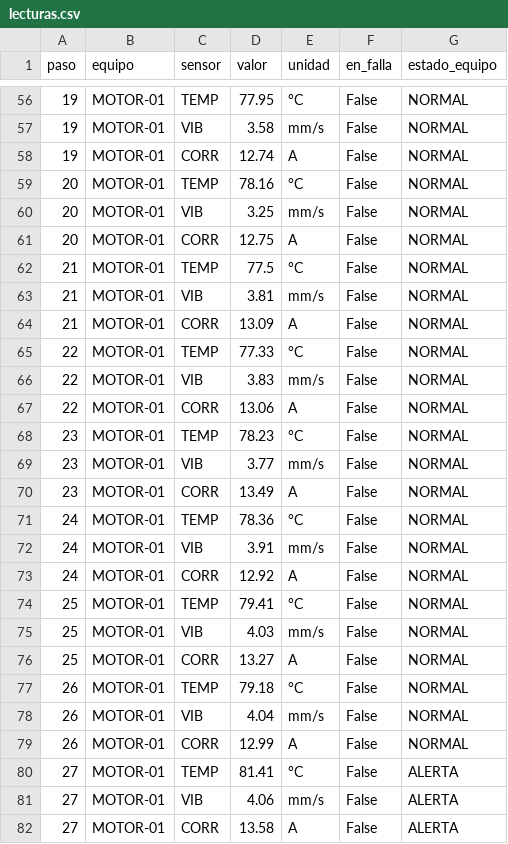
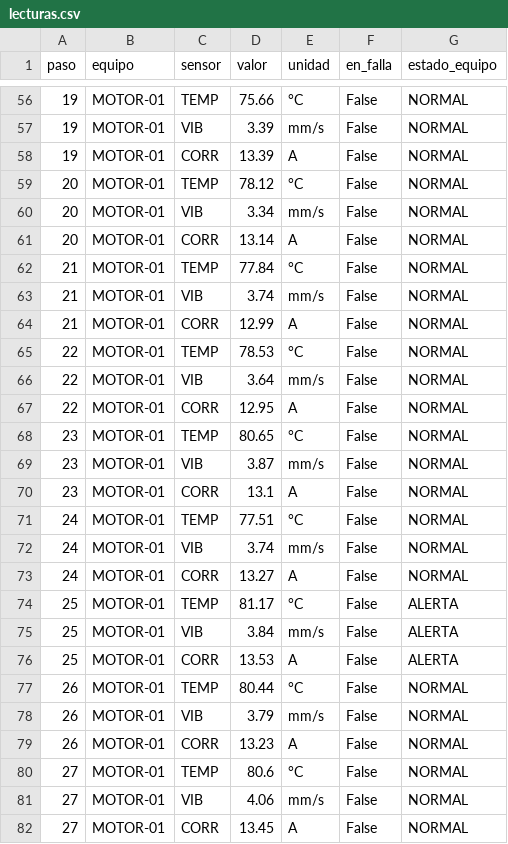
Before and after one commit to kennylanza1509/agente-predictivo, a CSV file: data/lecturas.csv, drawn as a sheet; only a part is shown, gaps mark what is left out; the diff covers the shown part only.

```diff
--- a/data/lecturas.csv
+++ b/data/lecturas.csv
@@ -56,27 +56,27 @@ paso,equipo,sensor,valor,unidad,en_falla,estado_equipo
-19,MOTOR-01,TEMP,77.95,°C,False,NORMAL
-19,MOTOR-01,VIB,3.58,mm/s,False,NORMAL
-19,MOTOR-01,CORR,12.74,A,False,NORMAL
-20,MOTOR-01,TEMP,78.16,°C,False,NORMAL
-20,MOTOR-01,VIB,3.25,mm/s,False,NORMAL
-20,MOTOR-01,CORR,12.75,A,False,NORMAL
-21,MOTOR-01,TEMP,77.5,°C,False,NORMAL
-21,MOTOR-01,VIB,3.81,mm/s,False,NORMAL
-21,MOTOR-01,CORR,13.09,A,False,NORMAL
-22,MOTOR-01,TEMP,77.33,°C,False,NORMAL
-22,MOTOR-01,VIB,3.83,mm/s,False,NORMAL
-22,MOTOR-01,CORR,13.06,A,False,NORMAL
-23,MOTOR-01,TEMP,78.23,°C,False,NORMAL
-23,MOTOR-01,VIB,3.77,mm/s,False,NORMAL
-23,MOTOR-01,CORR,13.49,A,False,NORMAL
-24,MOTOR-01,TEMP,78.36,°C,False,NORMAL
-24,MOTOR-01,VIB,3.91,mm/s,False,NORMAL
-24,MOTOR-01,CORR,12.92,A,False,NORMAL
-25,MOTOR-01,TEMP,79.41,°C,False,NORMAL
-25,MOTOR-01,VIB,4.03,mm/s,False,NORMAL
-25,MOTOR-01,CORR,13.27,A,False,NORMAL
-26,MOTOR-01,TEMP,79.18,°C,False,NORMAL
-26,MOTOR-01,VIB,4.04,mm/s,False,NORMAL
-26,MOTOR-01,CORR,12.99,A,False,NORMAL
-27,MOTOR-01,TEMP,81.41,°C,False,ALERTA
-27,MOTOR-01,VIB,4.06,mm/s,False,ALERTA
-27,MOTOR-01,CORR,13.58,A,False,ALERTA
+19,MOTOR-01,TEMP,75.66,°C,False,NORMAL
+19,MOTOR-01,VIB,3.39,mm/s,False,NORMAL
+19,MOTOR-01,CORR,13.39,A,False,NORMAL
+20,MOTOR-01,TEMP,78.12,°C,False,NORMAL
+20,MOTOR-01,VIB,3.34,mm/s,False,NORMAL
+20,MOTOR-01,CORR,13.14,A,False,NORMAL
+21,MOTOR-01,TEMP,77.84,°C,False,NORMAL
+21,MOTOR-01,VIB,3.74,mm/s,False,NORMAL
+21,MOTOR-01,CORR,12.99,A,False,NORMAL
+22,MOTOR-01,TEMP,78.53,°C,False,NORMAL
+22,MOTOR-01,VIB,3.64,mm/s,False,NORMAL
+22,MOTOR-01,CORR,12.95,A,False,NORMAL
+23,MOTOR-01,TEMP,80.65,°C,False,NORMAL
+23,MOTOR-01,VIB,3.87,mm/s,False,NORMAL
+23,MOTOR-01,CORR,13.1,A,False,NORMAL
+24,MOTOR-01,TEMP,77.51,°C,False,NORMAL
+24,MOTOR-01,VIB,3.74,mm/s,False,NORMAL
+24,MOTOR-01,CORR,13.27,A,False,NORMAL
+25,MOTOR-01,TEMP,81.17,°C,False,ALERTA
+25,MOTOR-01,VIB,3.84,mm/s,False,ALERTA
+25,MOTOR-01,CORR,13.53,A,False,ALERTA
+26,MOTOR-01,TEMP,80.44,°C,False,NORMAL
+26,MOTOR-01,VIB,3.79,mm/s,False,NORMAL
+26,MOTOR-01,CORR,13.23,A,False,NORMAL
+27,MOTOR-01,TEMP,80.6,°C,False,NORMAL
+27,MOTOR-01,VIB,4.06,mm/s,False,NORMAL
+27,MOTOR-01,CORR,13.45,A,False,NORMAL
```
Also changed, not shown: 165 edited cells elsewhere in this file, 3 other files.
